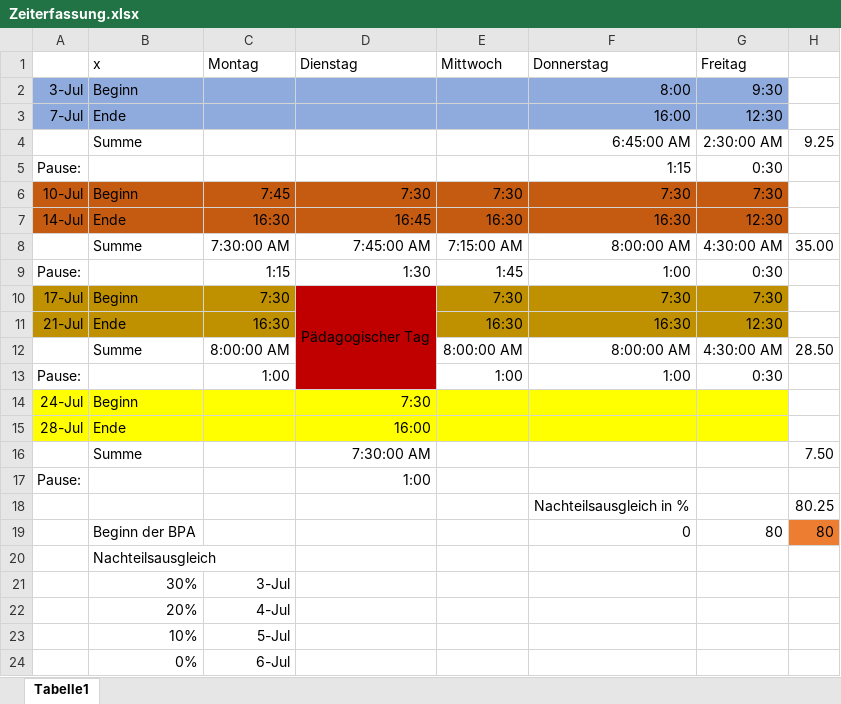
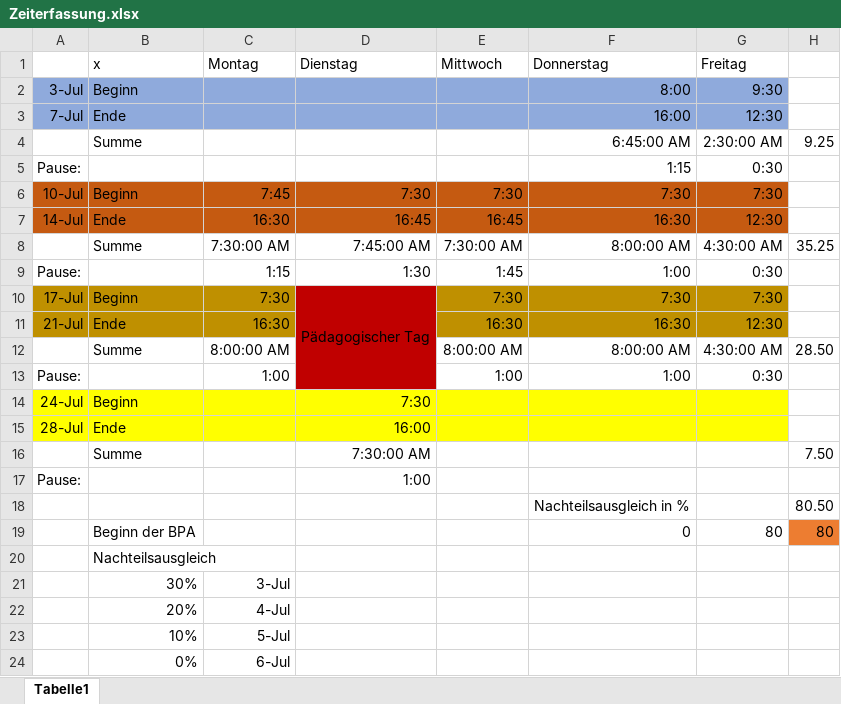
Before and after one commit to Der-Denis/Schiffe-versenken, an Excel workbook: Zeiterfassung.xlsx, sheet Tabelle1, drawn as a sheet; values as stored, in another font and other column widths than the file's, no borders; the diff names each change by its address in the sheet, - before the commit and + after, or states it on an @@ line.

```diff
--- a/Zeiterfassung.xlsx (sheet Tabelle1)
+++ b/Zeiterfassung.xlsx (sheet Tabelle1)
-E7 (Mittwoch): 16:30
+E7 (Mittwoch): 16:45
-E8 (Mittwoch): 7:15:00 AM
+E8 (Mittwoch): 7:30:00 AM
-H8: 35.00
+H8: 35.25
-H18: 80.25
+H18: 80.50
```
Also changed, not shown: 5 other files.
